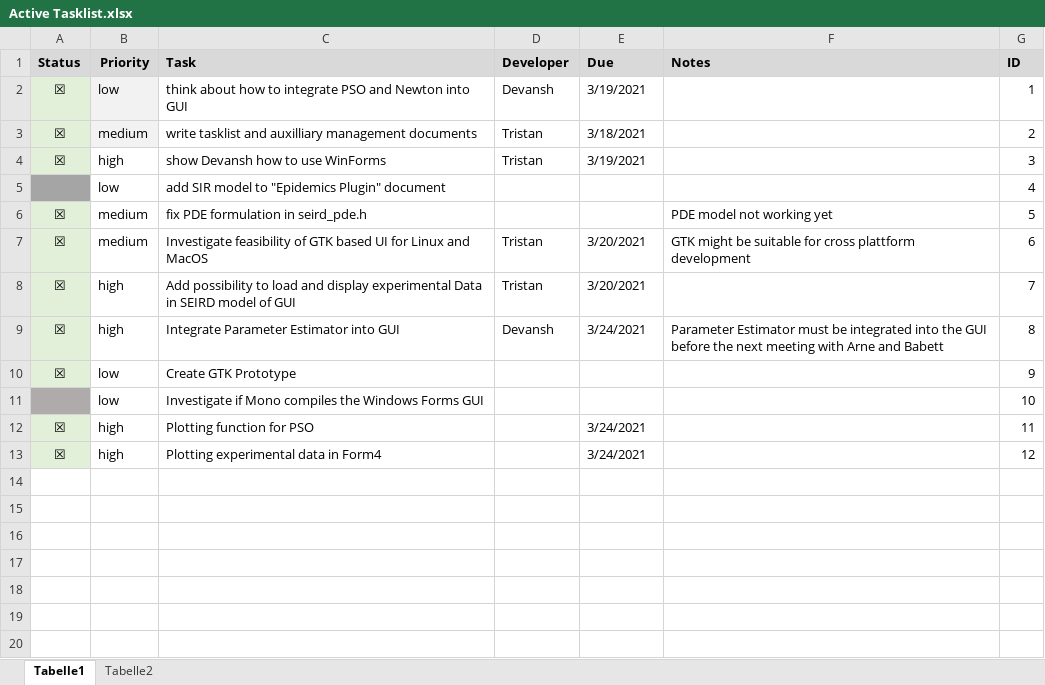
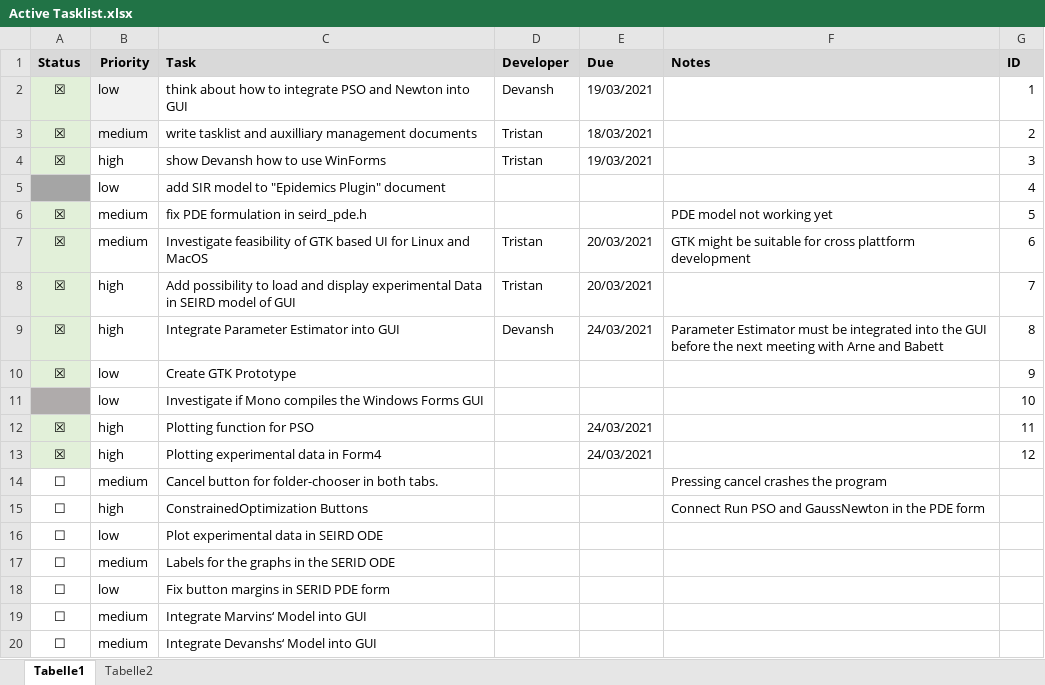
Before and after one commit to devanshr/Epidemics, an Excel workbook: documents/development/Active Tasklist.xlsx, sheet Tabelle1, drawn as a sheet; values as stored, in another font and other column widths than the file's, no borders; the diff names each change by its address in the sheet, - before the commit and + after, or states it on an @@ line.

Commit message:
Tasklist updated

```diff
--- a/documents/development/Active Tasklist.xlsx (sheet Tabelle1)
+++ b/documents/development/Active Tasklist.xlsx (sheet Tabelle1)
-E2 (Due): 3/19/2021
+E2 (Due): 19/03/2021
-E3 (Due): 3/18/2021
+E3 (Due): 18/03/2021
-E4 (Due): 3/19/2021
+E4 (Due): 19/03/2021
-E7:E8 (Due): 3/20/2021
+E7:E8 (Due): 20/03/2021
-E9 (Due): 3/24/2021
+E9 (Due): 24/03/2021
-E12:E13 (Due): 3/24/2021
+E12:E13 (Due): 24/03/2021
+row 14: ☐ | medium | Cancel button for folder-chooser in both tabs. |  |  | Pressing cancel crashes the program
+row 15: ☐ | high | ConstrainedOptimization Buttons |  |  | Connect Run PSO and GaussNewton in the PDE form
+row 16: ☐ | low | Plot experimental data in SEIRD ODE
+row 17: ☐ | medium | Labels for the graphs in the SERID ODE
+row 18: ☐ | low | Fix button margins in SERID PDE form
+row 19: ☐ | medium | Integrate Marvins‘ Model into GUI
+row 20: ☐ | medium | Integrate Devanshs‘ Model into GUI
```
Also changed, not shown: 2 other files.
